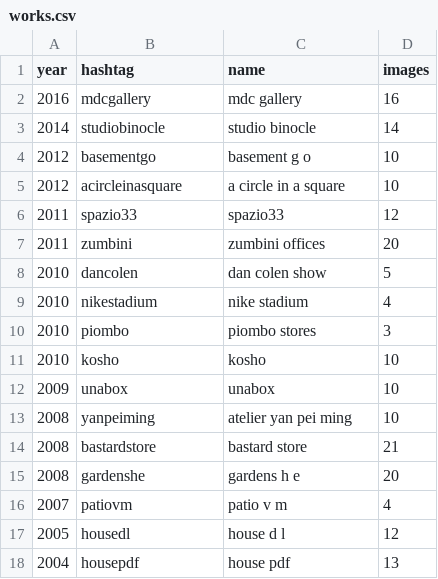
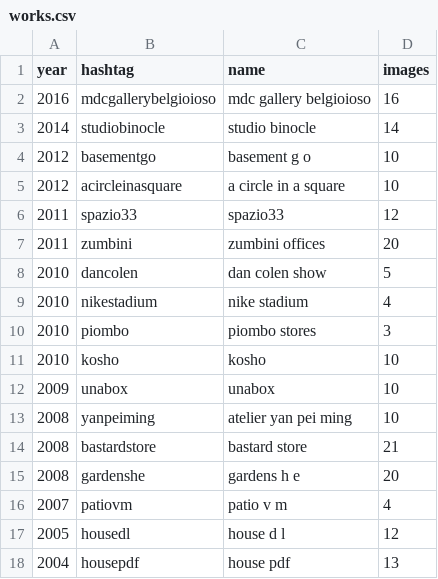
Before and after one commit to toybreaker/binocle, a CSV file: _data/works.csv, drawn as a sheet.

Commit message:
changed 1 work name to mdcgallerybelgioioso

```diff
--- a/_data/works.csv
+++ b/_data/works.csv
@@ -1,3 +1,3 @@
 year,hashtag,name,images
-2016,mdcgallery,mdc gallery,16
+2016,mdcgallerybelgioioso,mdc gallery belgioioso,16
 2014,studiobinocle,studio binocle,14
```
Also changed, not shown: 51 other files.
